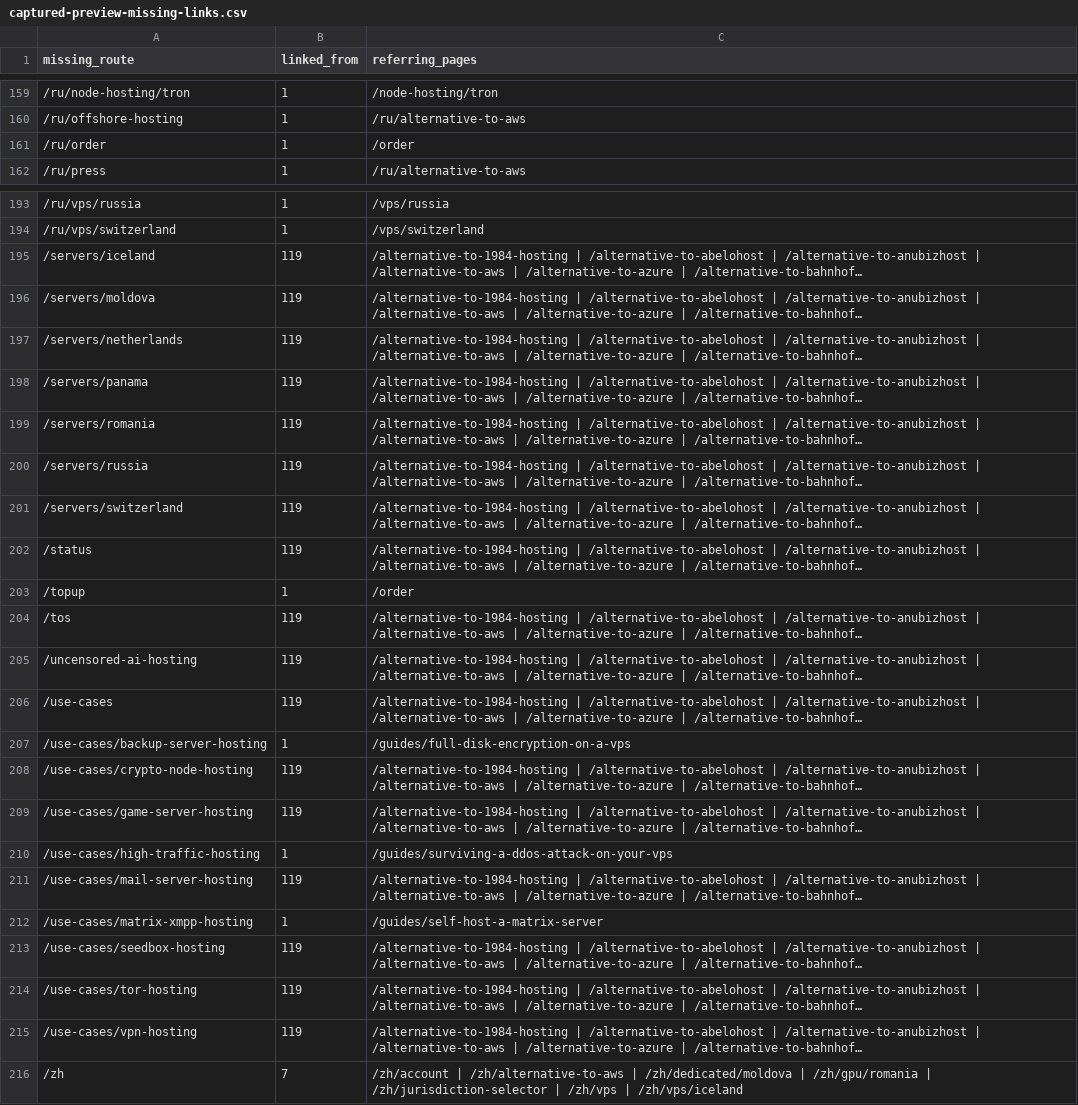
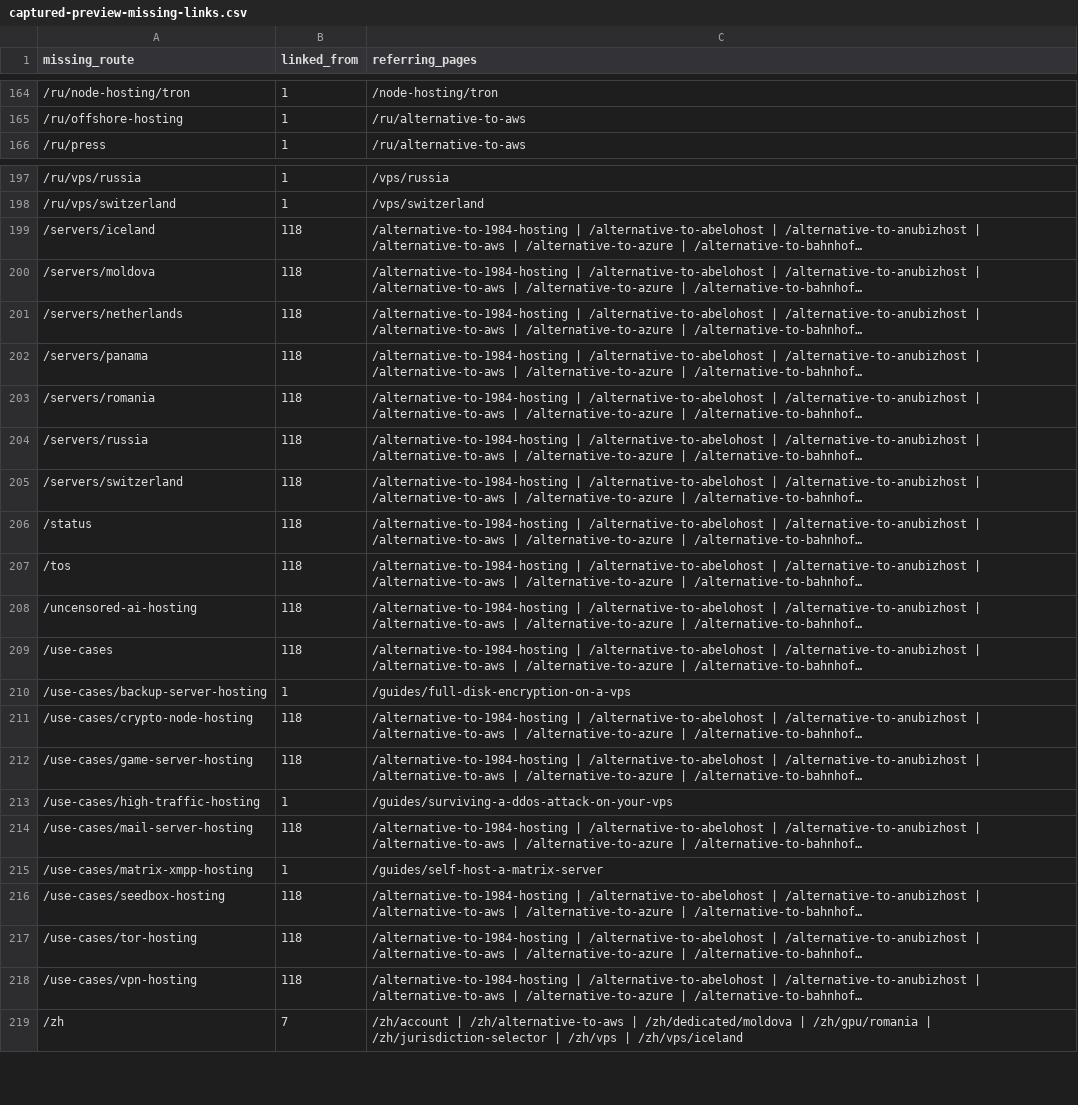
Before and after one commit to jill0010/NewVPS, a CSV file: reports/captured-preview-missing-links.csv, drawn as a sheet; only a part is shown, gaps mark what is left out; long unchanged cells end in …; removed rows and columns are numbered as before the commit, all else as after; the diff covers the shown part only; the diff names each change by its address in the sheet, - before the commit and + after, or states it on an @@ line.

```diff
--- a/reports/captured-preview-missing-links.csv
+++ b/reports/captured-preview-missing-links.csv
-row 161: /ru/order | 1 | /order
-B199:B206 (linked_from): 119
+B199:B206 (linked_from): 118
-row 203: /topup | 1 | /order
-B207:B209 (linked_from): 119
+B207:B209 (linked_from): 118
-B211:B212 (linked_from): 119
+B211:B212 (linked_from): 118
-B214 (linked_from): 119
+B214 (linked_from): 118
-B216:B218 (linked_from): 119
+B216:B218 (linked_from): 118
```
Also changed, not shown: 5 added rows and 30 edited cells elsewhere in this file.
